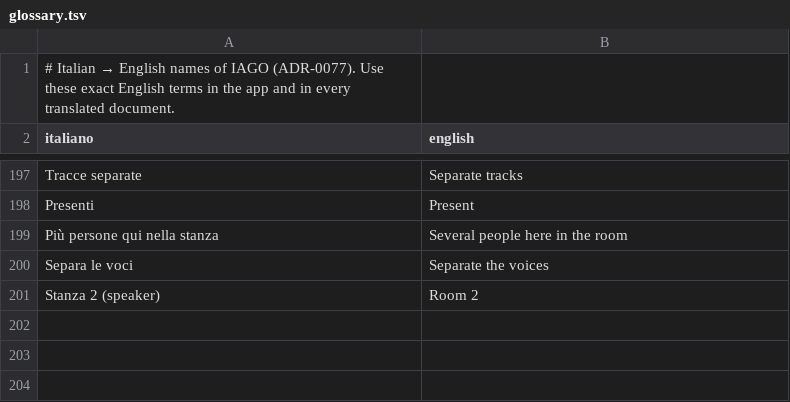
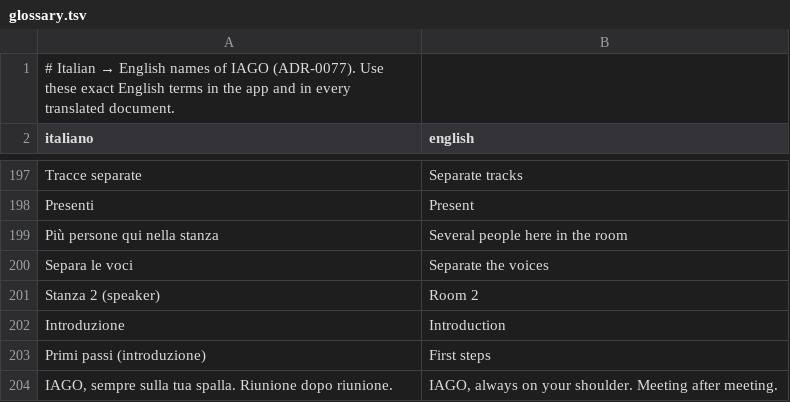
Before and after one commit to giovannilombi/iago, a TSV file: i18n/glossary.tsv, drawn as a sheet; only a part is shown, gaps mark what is left out.

Commit message:
feat: getting-started introduction (1.2.9-beta)
- "IAGO, sempre sulla tua spalla. Riunione dopo riunione.": ten steps with
  the guide's real screenshots and a button to each place (meetings and
  panels, importing, project views, Inbox, key points, Ask, Claude, privacy),
  replacing the welcome tour.
- First steps that tick themselves from the archive (Archive.firstSteps).
- Demo tour adds the graph, the panel after Stop and Settings › Claude;
  the guide uses them.

Co-Authored-By: Gianluca Sestito <144025200+gianluca-sestito@users.noreply.github.com>

```diff
--- a/i18n/glossary.tsv
+++ b/i18n/glossary.tsv
@@ -201 +201,4 @@ Separa le voci	Separate the voices
 Stanza 2 (speaker)	Room 2
+Introduzione	Introduction
+Primi passi (introduzione)	First steps
+IAGO, sempre sulla tua spalla. Riunione dopo riunione.	IAGO, always on your shoulder. Meeting after meeting.
```
Also changed, not shown: 50 other files.
